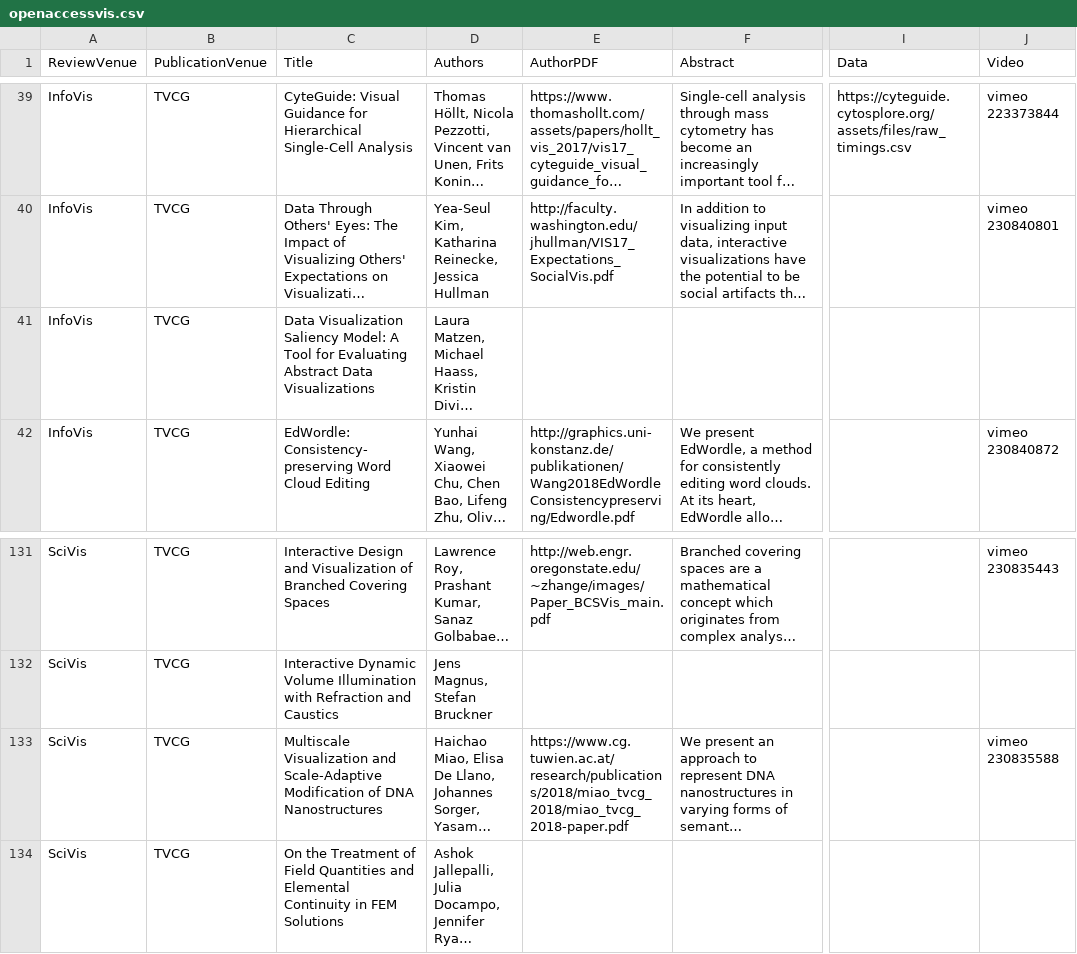
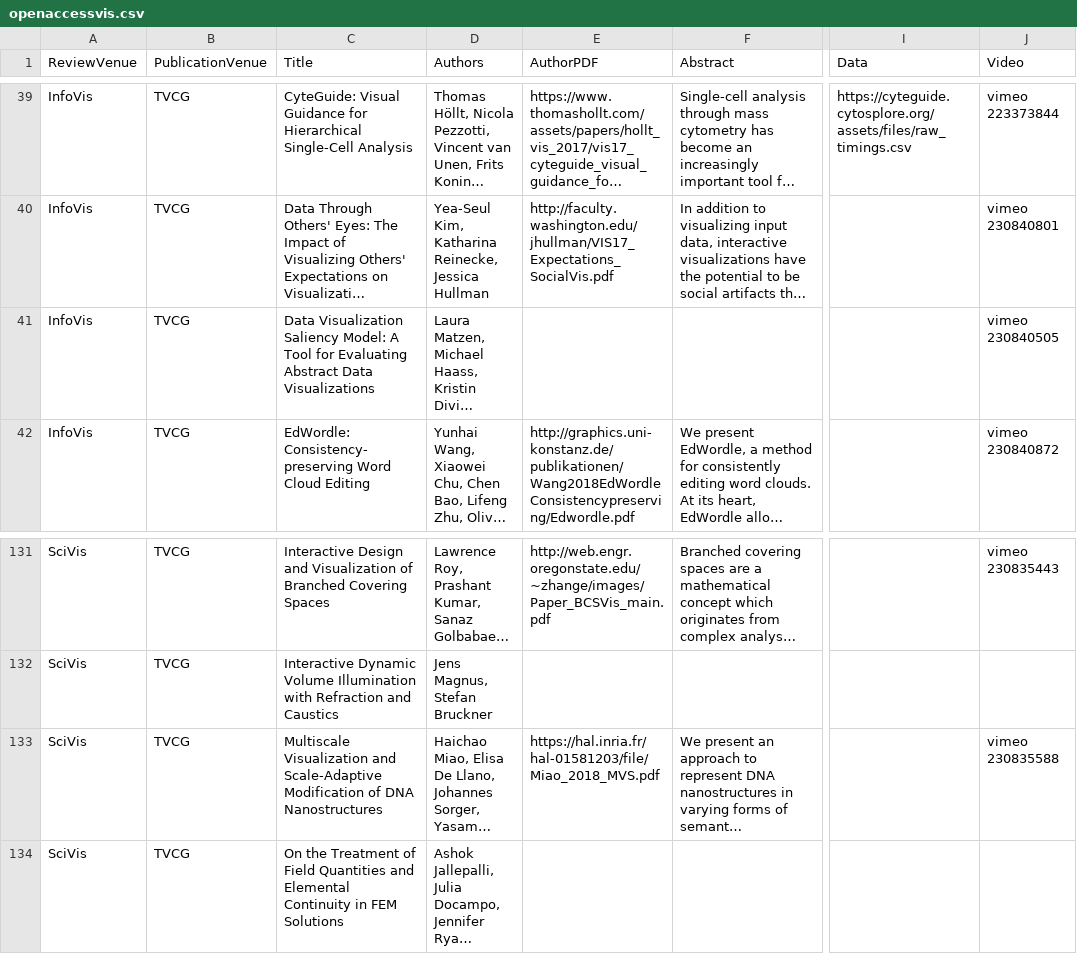
Before and after one commit to steveharoz/open-access-vis, a CSV file: openaccessvis.csv, drawn as a sheet; only a part is shown, gaps mark what is left out; long unchanged cells end in …; the diff names each change by its address in the sheet, - before the commit and + after, or states it on an @@ line.

Commit message:
data

```diff
--- a/openaccessvis.csv
+++ b/openaccessvis.csv
-J41 (Video): (empty)
+J41 (Video): vimeo 230840505
-E133 (AuthorPDF): https://www.cg.tuwien.ac.at/research/publications/2018/miao_tvcg_2018/miao_tvcg_2018-paper.pdf
+E133 (AuthorPDF): https://hal.inria.fr/hal-01581203/file/Miao_2018_MVS.pdf
```
